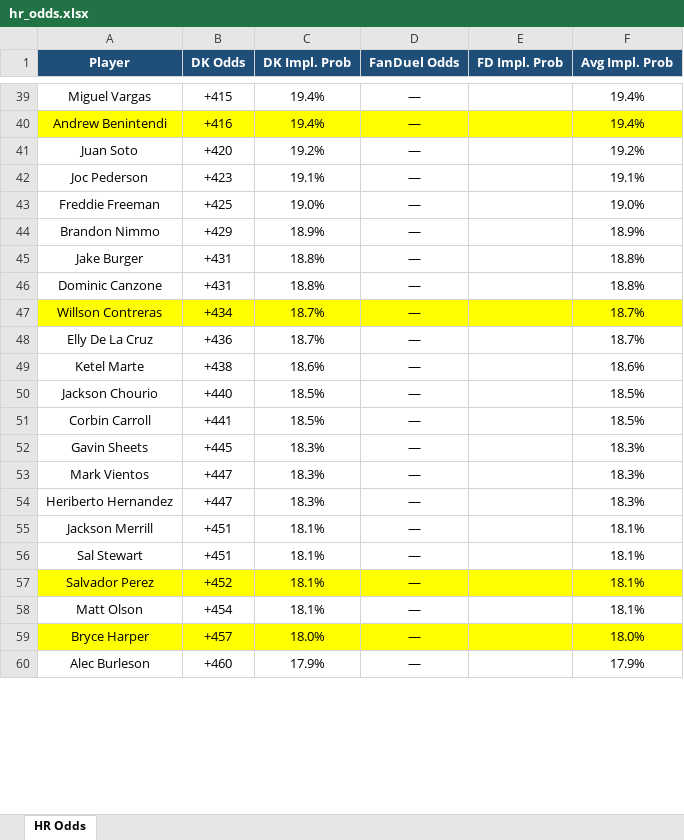
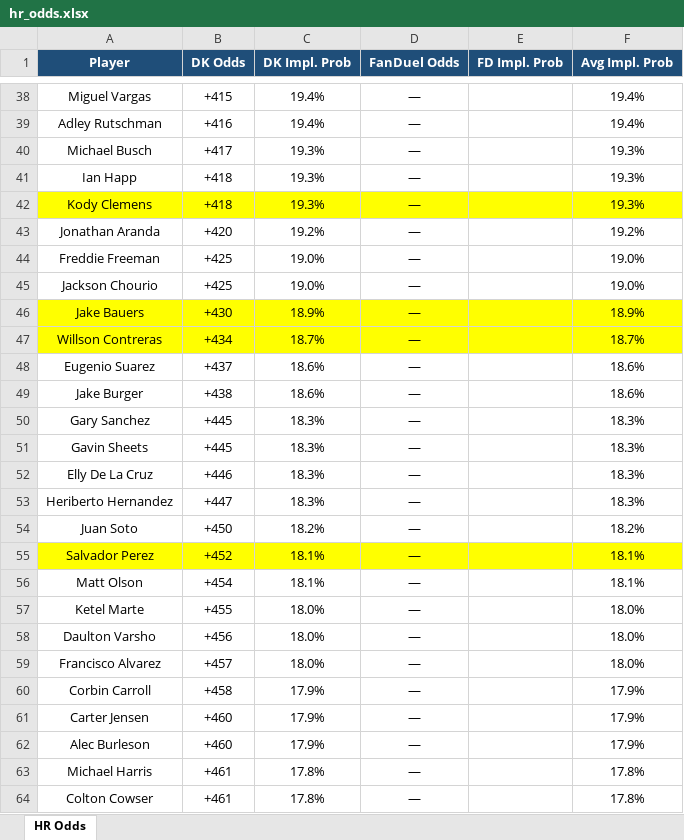
Before and after one commit to kornbergercharles-prog/HR-Odds-Scraper, an Excel workbook: hr_odds.xlsx, sheet HR Odds, drawn as a sheet; only a part is shown, gaps mark what is left out; values as stored, in another font and other column widths than the file's, no borders; removed rows and columns are numbered as before the commit, all else as after; the diff covers the shown part only; the diff names each change by its address in the sheet, - before the commit and + after, or states it on an @@ line.

```diff
--- a/hr_odds.xlsx (sheet HR Odds)
+++ b/hr_odds.xlsx (sheet HR Odds)
-A39 (Player): Andrew Benintendi
+A39 (Player): Adley Rutschman
-A39:F39 fill: #FFFF00
+A39:F39 fill: none
+row 40: Michael Busch | +417 | 19.3% | — |  | 19.3%
+row 41: Ian Happ | +418 | 19.3% | — |  | 19.3%
+row 42: Kody Clemens | +418 | 19.3% | — |  | 19.3%
-A43 (Player): Juan Soto
+A43 (Player): Jonathan Aranda
-row 42: Joc Pederson | +423 | 19.1% | — |  | 19.1%
+row 45: Jackson Chourio | +425 | 19.0% | — |  | 19.0%
-A46 (Player): Brandon Nimmo
+A46 (Player): Jake Bauers
-A46:F46 fill: none
+A46:F46 fill: #FFFF00
-B46 (DK Odds): +429
+B46 (DK Odds): +430
-row 45: Jake Burger | +431 | 18.8% | — |  | 18.8%
-row 46: Dominic Canzone | +431 | 18.8% | — |  | 18.8%
-row 48: Elly De La Cruz | +436 | 18.7% | — |  | 18.7%
+row 48: Eugenio Suarez | +437 | 18.6% | — |  | 18.6%
-A49 (Player): Ketel Marte
+A49 (Player): Jake Burger
-row 50: Jackson Chourio | +440 | 18.5% | — |  | 18.5%
-row 51: Corbin Carroll | +441 | 18.5% | — |  | 18.5%
+row 50: Gary Sanchez | +445 | 18.3% | — |  | 18.3%
-A52 (Player): Mark Vientos
+A52 (Player): Elly De La Cruz
-B52 (DK Odds): +447
+B52 (DK Odds): +446
-row 55: Jackson Merrill | +451 | 18.1% | — |  | 18.1%
-row 56: Sal Stewart | +451 | 18.1% | — |  | 18.1%
+row 54: Juan Soto | +450 | 18.2% | — |  | 18.2%
+row 57: Ketel Marte | +455 | 18.0% | — |  | 18.0%
+row 58: Daulton Varsho | +456 | 18.0% | — |  | 18.0%
-A59 (Player): Bryce Harper
+A59 (Player): Francisco Alvarez
-A59:F59 fill: #FFFF00
+A59:F59 fill: none
+row 60: Corbin Carroll | +458 | 17.9% | — |  | 17.9%
+row 61: Carter Jensen | +460 | 17.9% | — |  | 17.9%
+row 63: Michael Harris | +461 | 17.8% | — |  | 17.8%
+row 64: Colton Cowser | +461 | 17.8% | — |  | 17.8%
```
Also changed, not shown: 92 added rows, 89 removed rows, 2 moved rows, 141 edited cells and cell formats elsewhere in this sheet, 2 other files.
